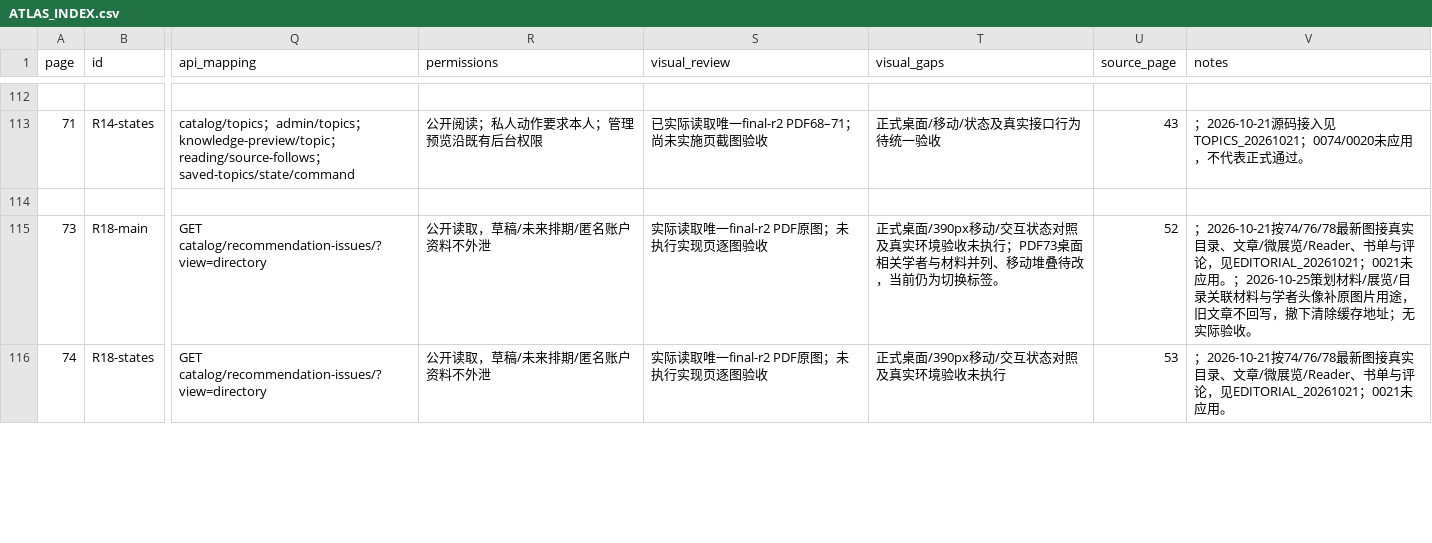
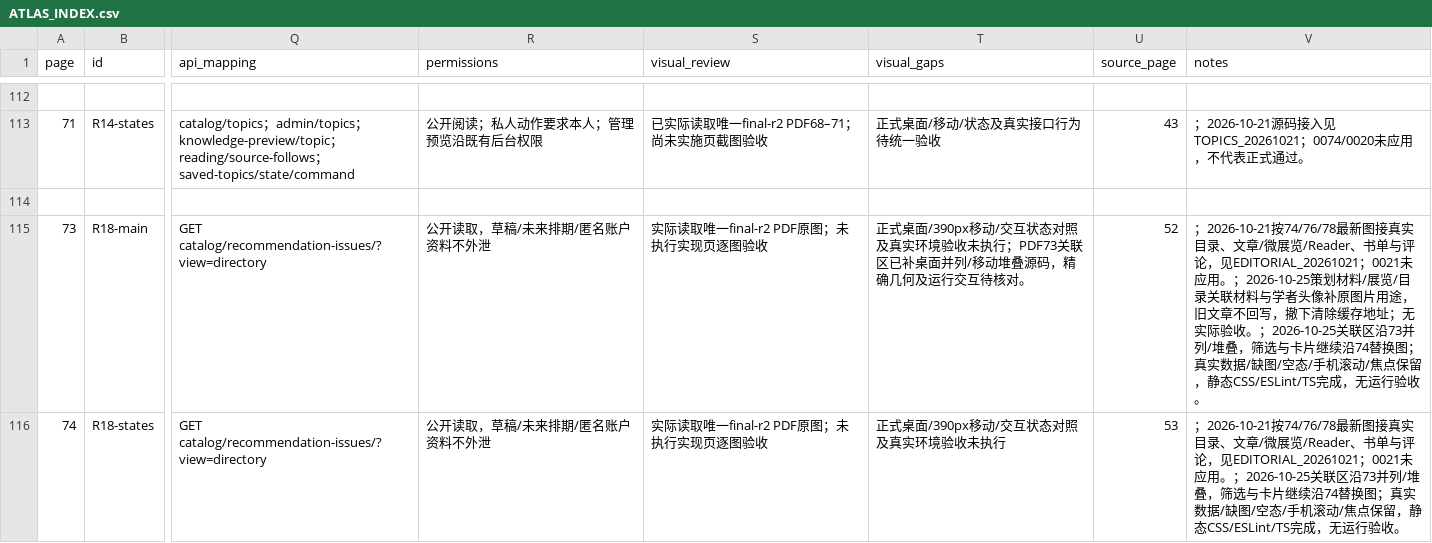
Before and after one commit to WinstonMo0807/social-theory-library, a CSV file: docs/stl4/ATLAS_INDEX.csv, drawn as a sheet; only a part is shown, gaps mark what is left out; the diff covers the shown part only; the diff names each change by its address in the sheet, - before the commit and + after, or states it on an @@ line.

Commit message:
fix(editorial): align directory related content with final atlas

```diff
--- a/docs/stl4/ATLAS_INDEX.csv
+++ b/docs/stl4/ATLAS_INDEX.csv
-T115 (visual_gaps): …执行；PDF73桌面相关学者与材料并列、移动堆叠待改，当前仍为切换标签。
+T115 (visual_gaps): …执行；PDF73关联区已补桌面并列/移动堆叠源码，精确几何及运行交互待核对。
-V115 (notes): …际验收。
+V115 (notes): …际验收。；2026-10-25关联区沿73并列/堆叠，筛选与卡片继续沿74替换图；真实数据/缺图/空态/手机滚动/焦点保留，静态CSS/ESLint/TS完成，无运行验收。
-V116 (notes): …未应用。
+V116 (notes): …未应用。；2026-10-25关联区沿73并列/堆叠，筛选与卡片继续沿74替换图；真实数据/缺图/空态/手机滚动/焦点保留，静态CSS/ESLint/TS完成，无运行验收。
```
Also changed, not shown: 1 removed row elsewhere in this file, 10 other files.
